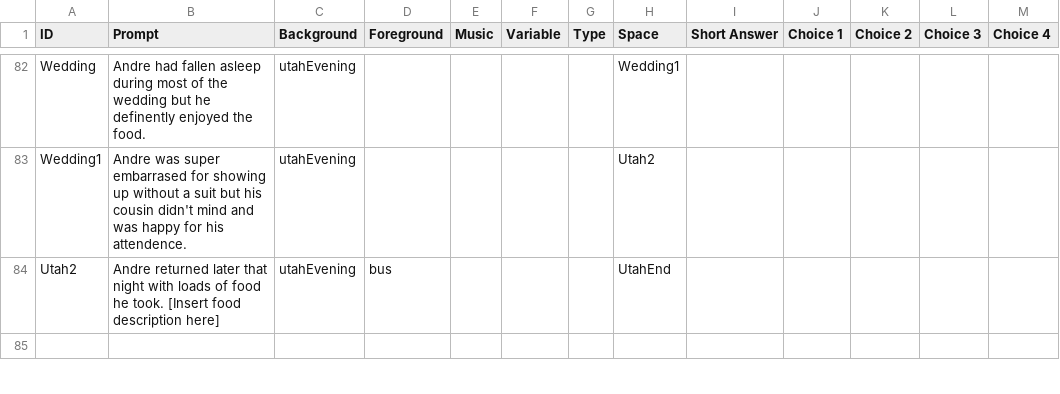
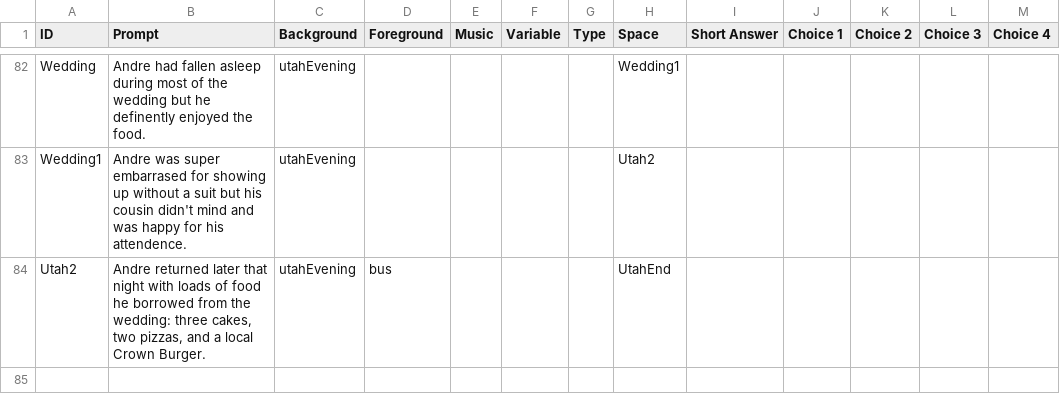
Before and after one commit to FlyOrBoom/muricantrails, a CSV file: story.csv, drawn as a sheet; only a part is shown, gaps mark what is left out; the diff covers the shown part only.

Commit message:
Story tidy up

```diff
--- a/story.csv
+++ b/story.csv
@@ -122,3 +125,3 @@ Wedding,Andre had fallen asleep during most of the wedding but he definently enj
 Wedding1, Andre was super embarrased for showing up without a suit but his cousin didn't mind and was happy for his attendence.,utahEvening,,,,,Utah2,,,,,
-Utah2,Andre returned later that night with loads of food he took. [Insert food description here],utahEvening,bus,,,,UtahEnd,,,,,
+Utah2,"Andre returned later that night with loads of food he borrowed from the wedding: three cakes, two pizzas, and a local Crown Burger.",utahEvening,bus,,,,UtahEnd,,,,,
 ,,,,,,,,,,,,
```
Also changed, not shown: 13 edited cells elsewhere in this file.
